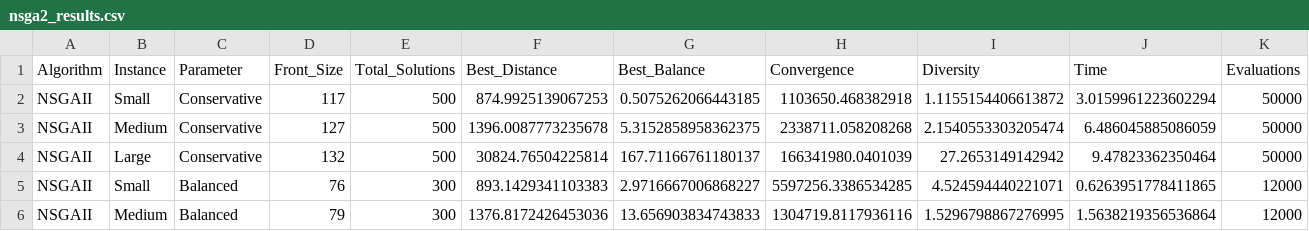
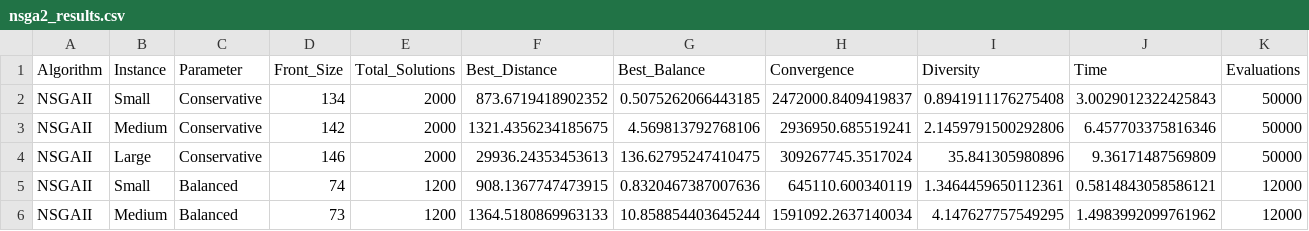
Before and after one commit to maxfinanger/4610-Midterm-Submission2, a CSV file: nsga2_results.csv, drawn as a sheet; only a part is shown; the diff covers the shown part only.

Commit message:
update NsgaII and output

```diff
--- a/nsga2_results.csv
+++ b/nsga2_results.csv
@@ -1,6 +1,6 @@
 Algorithm,Instance,Parameter,Front_Size,Total_Solutions,Best_Distance,Best_Balance,Convergence,Diversity,Time,Evaluations
-NSGAII,Small,Conservative,117,500,874.9925139067253,0.5075262066443185,1103650.468382918,1.1155154406613872,3.0159961223602294,50000
-NSGAII,Medium,Conservative,127,500,1396.0087773235678,5.3152858958362375,2338711.058208268,2.1540553303205474,6.486045885086059,50000
-NSGAII,Large,Conservative,132,500,30824.76504225814,167.71166761180137,166341980.0401039,27.2653149142942,9.47823362350464,50000
-NSGAII,Small,Balanced,76,300,893.1429341103383,2.9716667006868227,5597256.3386534285,4.524594440221071,0.6263951778411865,12000
-NSGAII,Medium,Balanced,79,300,1376.8172426453036,13.656903834743833,1304719.8117936116,1.5296798867276995,1.5638219356536864,12000
+NSGAII,Small,Conservative,134,2000,873.6719418902352,0.5075262066443185,2472000.8409419837,0.8941911176275408,3.0029012322425843,50000
+NSGAII,Medium,Conservative,142,2000,1321.4356234185675,4.569813792768106,2936950.685519241,2.1459791500292806,6.457703375816346,50000
+NSGAII,Large,Conservative,146,2000,29936.24353453613,136.62795247410475,309267745.3517024,35.841305980896,9.36171487569809,50000
+NSGAII,Small,Balanced,74,1200,908.1367747473915,0.8320467387007636,645110.600340119,1.3464459650112361,0.5814843058586121,12000
+NSGAII,Medium,Balanced,73,1200,1364.5180869963133,10.858854403645244,1591092.2637140034,4.147627757549295,1.4983992099761962,12000
```
Also changed, not shown: 3 added rows, 3 removed rows and 7 edited cells elsewhere in this file, 1 other file.
